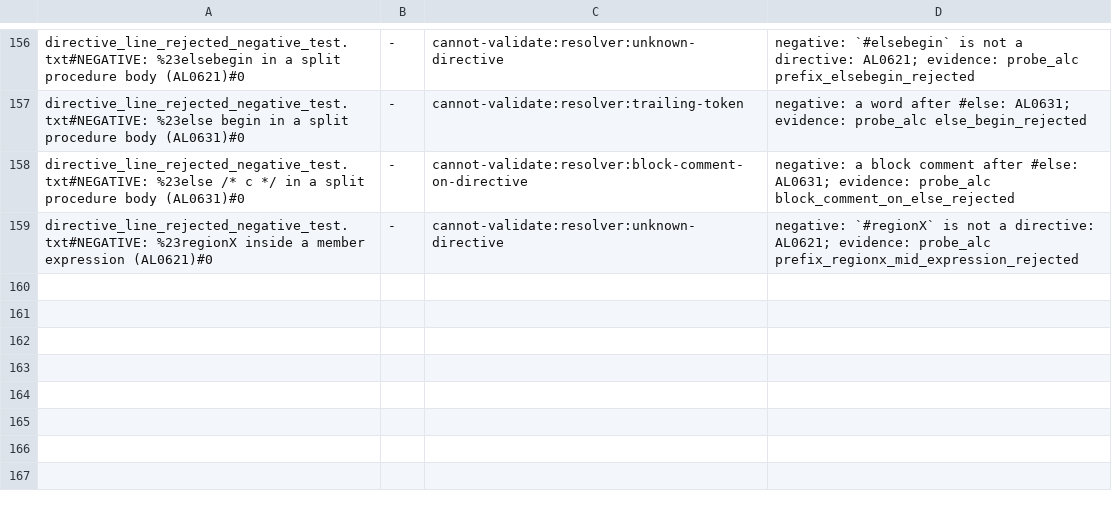
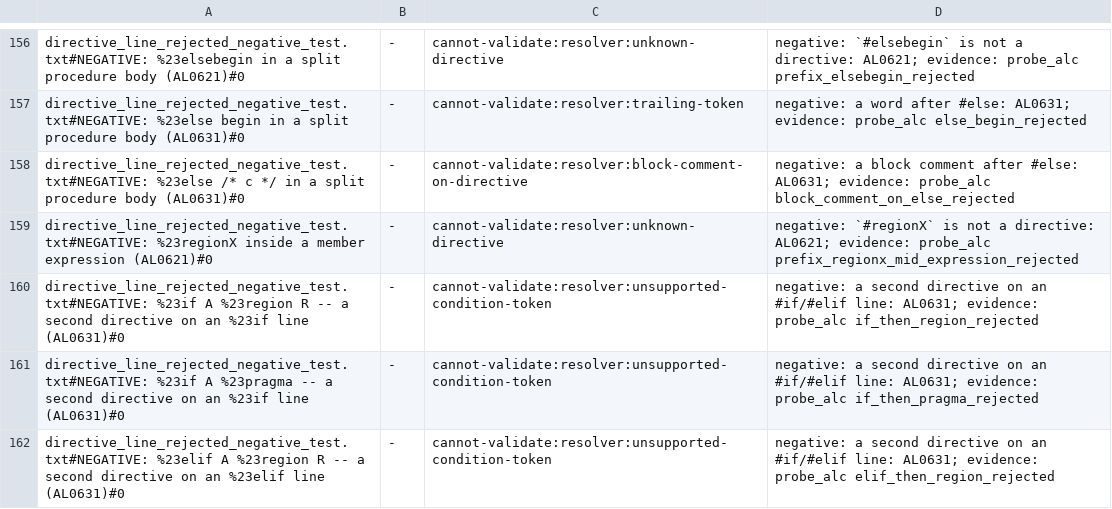
Before and after one commit to SShadowS/tree-sitter-al, a TSV file: tools/config_oracle/fixture-classes.tsv, drawn as a sheet; only a part is shown, gaps mark what is left out; the diff names each change by its address in the sheet, - before the commit and + after, or states it on an @@ line.

Commit message:
fix: a second directive on an #if/#elif line is an ERROR (B2 r2)
Re-review N1(ii): `#if A #region R`, `#if A #pragma ...` and `#elif A #region R`
are AL0631 to alc, but the second directive lexed as an extra and the line
parsed clean, at base and after B2. The '#' dispatch already scans the rest of
an #if/#elif line for a block comment after mark_end; it now also refuses any
`#` before a `//` (opener_line_is_malformed). A condition never contains `#`,
and a `#` inside the trailing `//` comment stays comment text (alc accepts it,
pinned positive). DIRECTIVE_EOL is not the place: it returns before the
dispatch runs. STATE_COUNT 15,870 unchanged; parser.c unchanged.

Three negatives (all fail at 39626c7) and one positive; three new oracle
classifications cite the new probes. scanner.md now records the honest
performance cost of the round-1 hook (three ab runs, ~5% incremental, the
can_reuse_first_leaf mechanism, revisit in D2) and the AL0620 gap (item 26).

[BC.History: 0 errors, 100% success]

```diff
--- a/tools/config_oracle/fixture-classes.tsv
+++ b/tools/config_oracle/fixture-classes.tsv
+row 160: directive_line_rejected_negative_test.txt#NEGATIVE: %23if A %23region R -- a second directive on an %23if line (AL0631)#0 | - | cannot-validate:resolver:unsupported-condition-token | negative: a second directive on an #if/#elif line: AL0631; evidence: probe_alc if_then_region_rejected
+row 161: directive_line_rejected_negative_test.txt#NEGATIVE: %23if A %23pragma -- a second directive on an %23if line (AL0631)#0 | - | cannot-validate:resolver:unsupported-condition-token | negative: a second directive on an #if/#elif line: AL0631; evidence: probe_alc if_then_pragma_rejected
+row 162: directive_line_rejected_negative_test.txt#NEGATIVE: %23elif A %23region R -- a second directive on an %23elif line (AL0631)#0 | - | cannot-validate:resolver:unsupported-condition-token | negative: a second directive on an #if/#elif line: AL0631; evidence: probe_alc elif_then_region_rejected
```
Also changed, not shown: 2 other files.
